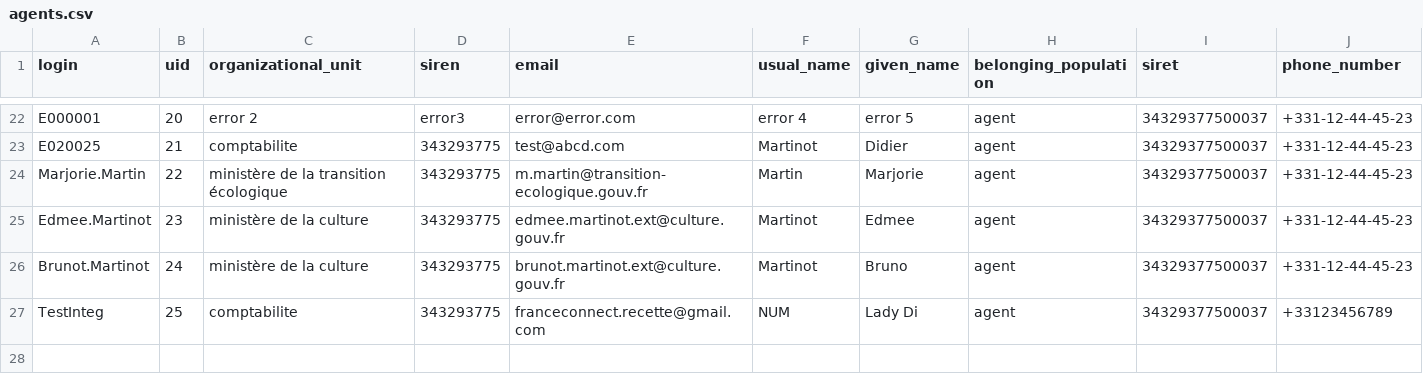
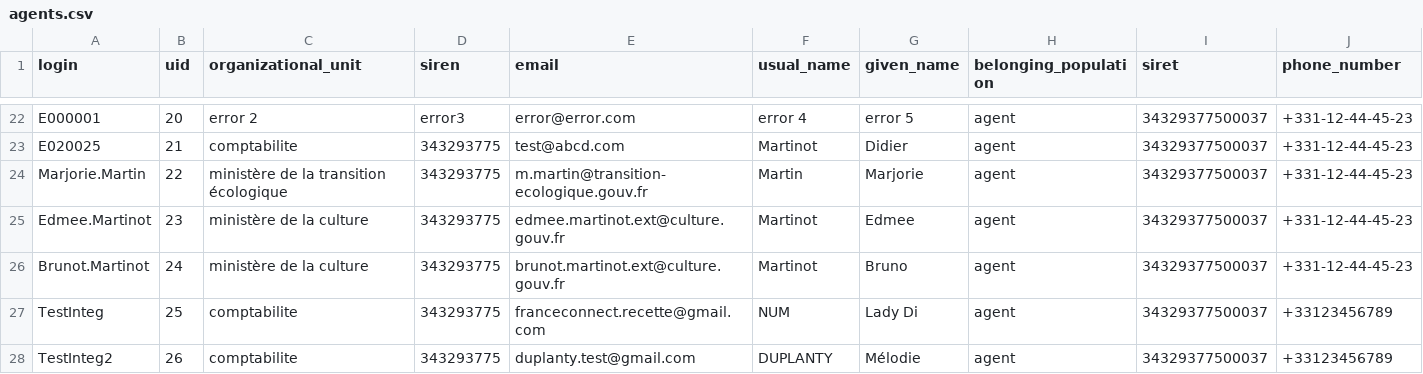
Before and after one commit to proconnect-gouv/federation, a CSV file: docker/volumes/fca-low/mocks/idp/databases/agents.csv, drawn as a sheet; only a part is shown, gaps mark what is left out; rows hold the shown columns only; the diff names each change by its address in the sheet, - before the commit and + after, or states it on an @@ line.

Commit message:
[#1193] Ajout d'une ID test pour FCA

```diff
--- a/docker/volumes/fca-low/mocks/idp/databases/agents.csv
+++ b/docker/volumes/fca-low/mocks/idp/databases/agents.csv
+row 28: TestInteg2 | 26 | comptabilite | 343293775 | duplanty.test@gmail.com | DUPLANTY | Mélodie | agent | 34329377500037 | +33123456789
```
